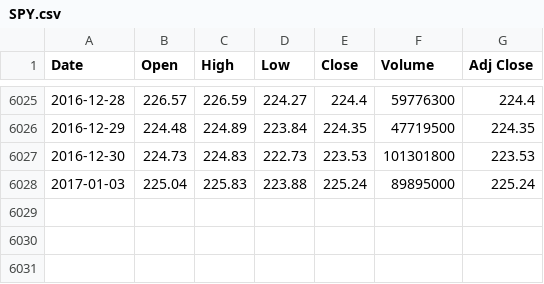
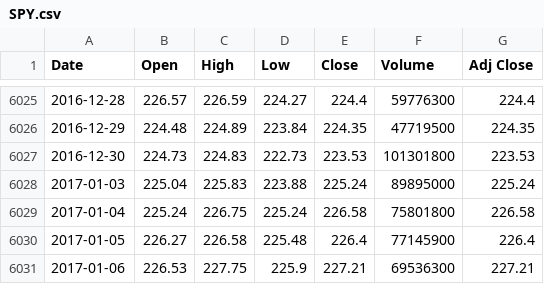
Before and after one commit to jhlu871/vix_data, a CSV file: SPY.csv, drawn as a sheet; only a part is shown, gaps mark what is left out.

Commit message:
changed to overwrite all data daily

```diff
--- a/SPY.csv
+++ b/SPY.csv
@@ -6028 +6028,4 @@ Date,Open,High,Low,Close,Volume,Adj Close
 2017-01-03,225.04,225.83,223.88,225.24,89895000,225.24
+2017-01-04,225.24,226.75,225.24,226.58,75801800,226.58
+2017-01-05,226.27,226.58,225.48,226.4,77145900,226.4
+2017-01-06,226.53,227.75,225.9,227.21,69536300,227.21
```
Also changed, not shown: VIX.csv, VXST.csv, 5 other files.
